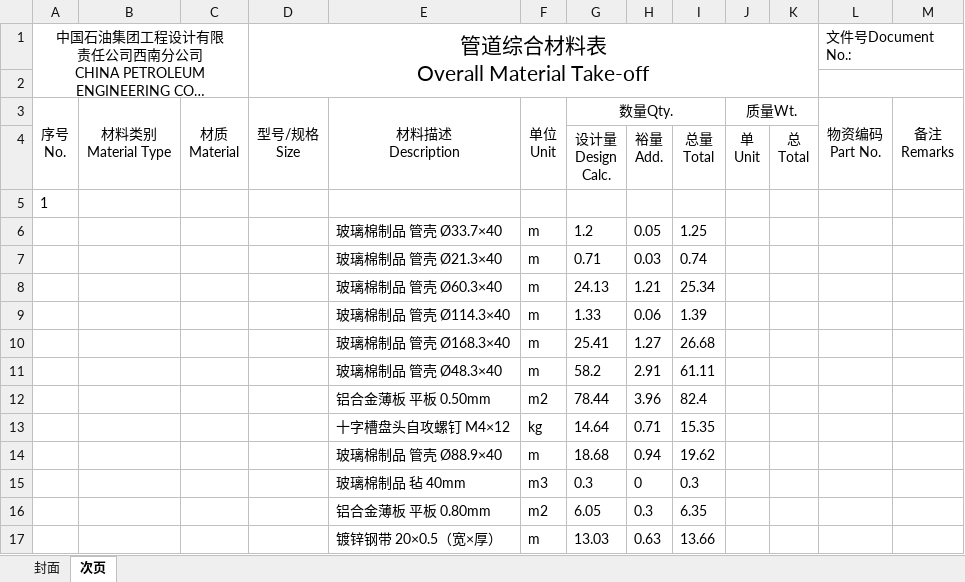
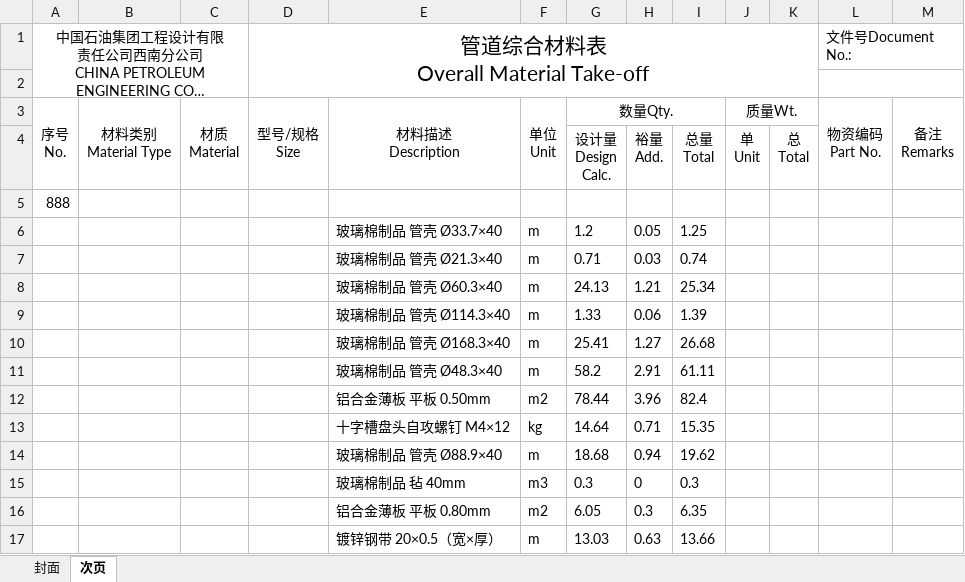
Before and after one commit to kelly0917/MaterialCodeSelectionPlatform01, an Excel workbook: src/MaterialCodeSelectionPlatform/MaterialCodeSelectionPlatform.Web/ReportTemplates/管道综合材料表/管道综合材料表_ENG.xlsx, sheet 次页, drawn as a sheet; long unchanged cells end in …; values as stored, in another font and other column widths than the file's, no borders; the diff names each change by its address in the sheet, - before the commit and + after, or states it on an @@ line.

```diff
--- a/src/MaterialCodeSelectionPlatform/MaterialCodeSelectionPlatform.Web/ReportTemplates/管道综合材料表/管道综合材料表_ENG.xlsx (sheet 次页)
+++ b/src/MaterialCodeSelectionPlatform/MaterialCodeSelectionPlatform.Web/ReportTemplates/管道综合材料表/管道综合材料表_ENG.xlsx (sheet 次页)
-A5: 1
+A5: 888
```
Also changed, not shown: 7 other files.
